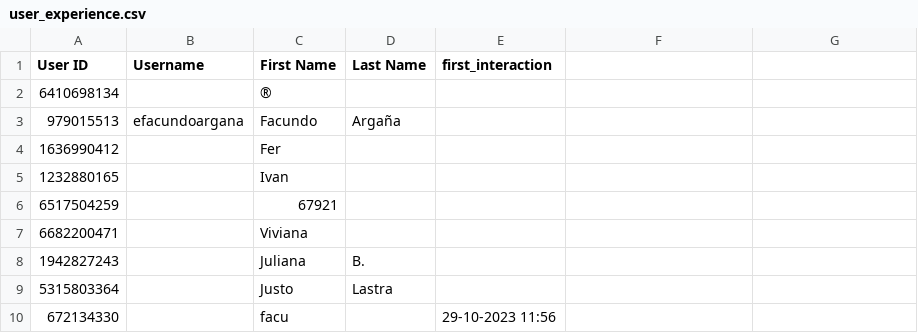
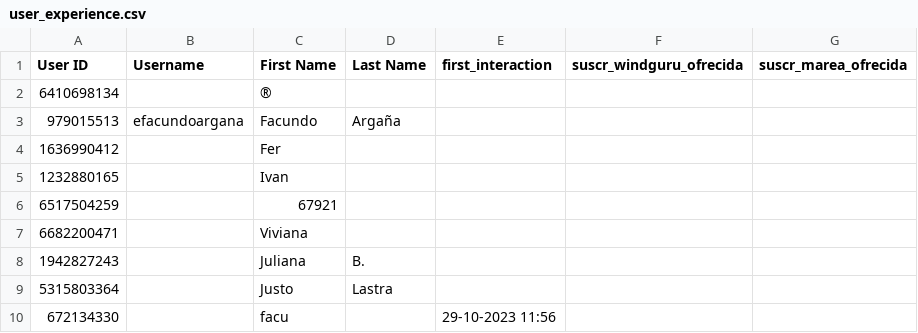
Before and after one commit to marajadesantelmo/deltix, a CSV file: user_experience.csv, drawn as a sheet; the diff names each change by its address in the sheet, - before the commit and + after, or states it on an @@ line.

```diff
--- a/user_experience.csv
+++ b/user_experience.csv
-F1: (empty)
+F1: suscr_windguru_ofrecida
-G1: (empty)
+G1: suscr_marea_ofrecida
```
Also changed, not shown: 1 other file.
